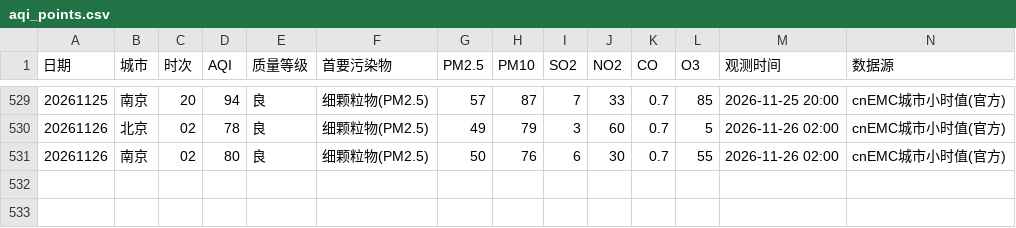
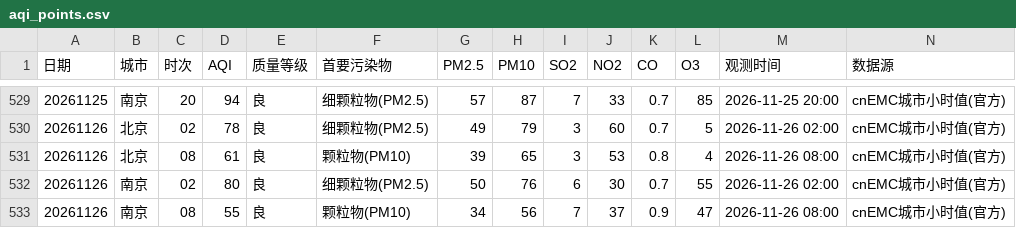
Before and after one commit to ZhuZhengHuan/Bj-Nj-Weather-, a CSV file: aqi_points.csv, drawn as a sheet; only a part is shown, gaps mark what is left out.

```diff
--- a/aqi_points.csv
+++ b/aqi_points.csv
@@ -530,2 +530,4 @@
 20261126,北京,02,78,良,细颗粒物(PM2.5),49,79,3,60,0.7,5,2026-11-26 02:00,cnEMC城市小时值(官方)
+20261126,北京,08,61,良,颗粒物(PM10),39,65,3,53,0.8,4,2026-11-26 08:00,cnEMC城市小时值(官方)
 20261126,南京,02,80,良,细颗粒物(PM2.5),50,76,6,30,0.7,55,2026-11-26 02:00,cnEMC城市小时值(官方)
+20261126,南京,08,55,良,颗粒物(PM10),34,56,7,37,0.9,47,2026-11-26 08:00,cnEMC城市小时值(官方)
```
Also changed, not shown: met_daily.csv, met_points.csv, 1 other file.
